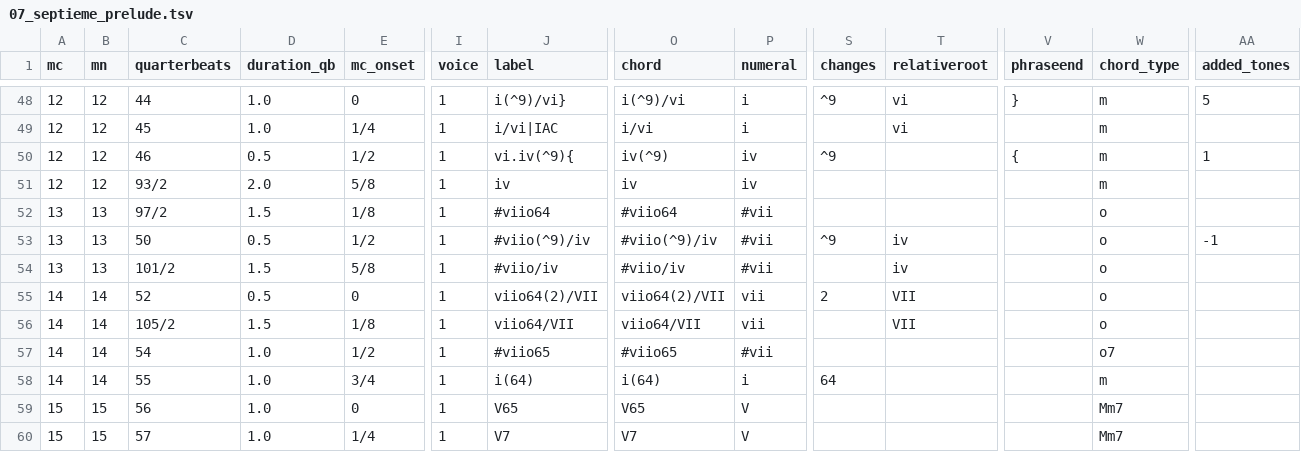
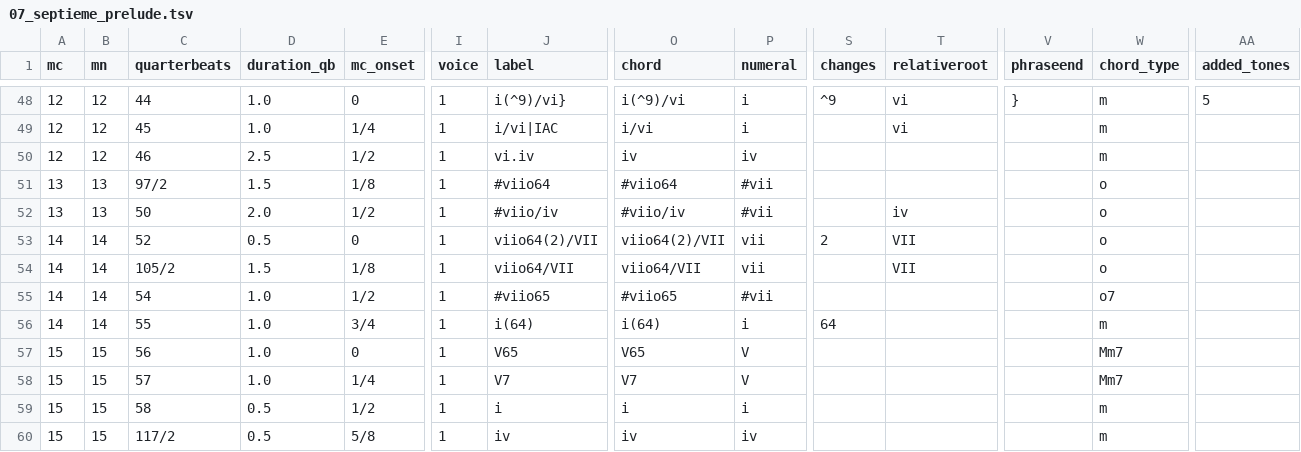
Before and after one commit to DCMLab/couperin_clavecin, a TSV file: harmonies/07_septieme_prelude.tsv, drawn as a sheet; only a part is shown, gaps mark what is left out; the shorter side is filled out with more unchanged rows; removed rows and columns are numbered as before the commit, all else as after; rows hold the shown columns only; the diff names each change by its address in the sheet, - before the commit and + after, or states it on an @@ line.

```diff
--- a/harmonies/07_septieme_prelude.tsv
+++ b/harmonies/07_septieme_prelude.tsv
-D50 (duration_qb): 0.5
+D50 (duration_qb): 2.5
-J50 (label): vi.iv(^9){
+J50 (label): vi.iv
-O50 (chord): iv(^9)
+O50 (chord): iv
-S50 (changes): ^9
+S50 (changes): (empty)
-V50 (phraseend): {
+V50 (phraseend): (empty)
-AA50 (added_tones): 1
+AA50 (added_tones): (empty)
-row 51: 12 | 12 | 93/2 | 2.0 | 5/8 | 1 | iv | iv | iv |  |  |  | m
-D52 (duration_qb): 0.5
+D52 (duration_qb): 2.0
-J52 (label): #viio(^9)/iv
+J52 (label): #viio/iv
-O52 (chord): #viio(^9)/iv
+O52 (chord): #viio/iv
-S52 (changes): ^9
+S52 (changes): (empty)
-AA52 (added_tones): -1
+AA52 (added_tones): (empty)
-row 54: 13 | 13 | 101/2 | 1.5 | 5/8 | 1 | #viio/iv | #viio/iv | #vii |  | iv |  | o
```
Also changed, not shown: metadata.tsv, reviewed/07_septieme_prelude_reviewed.tsv, 3 other files.
